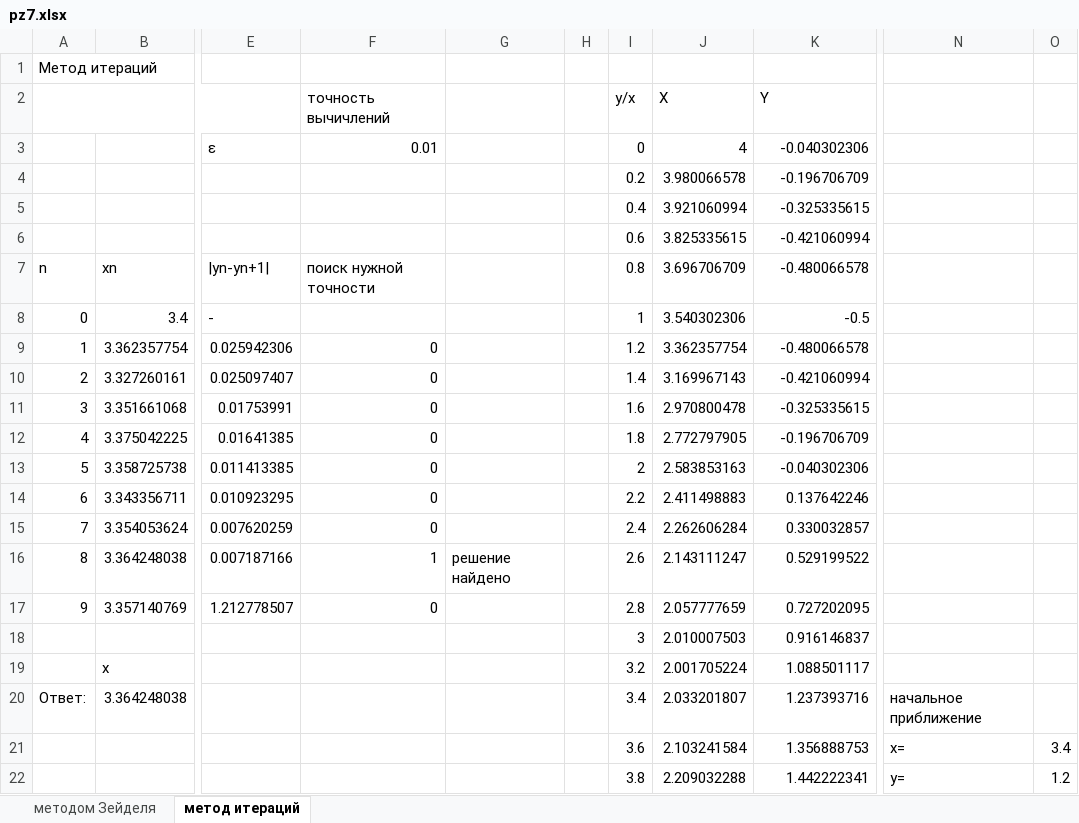
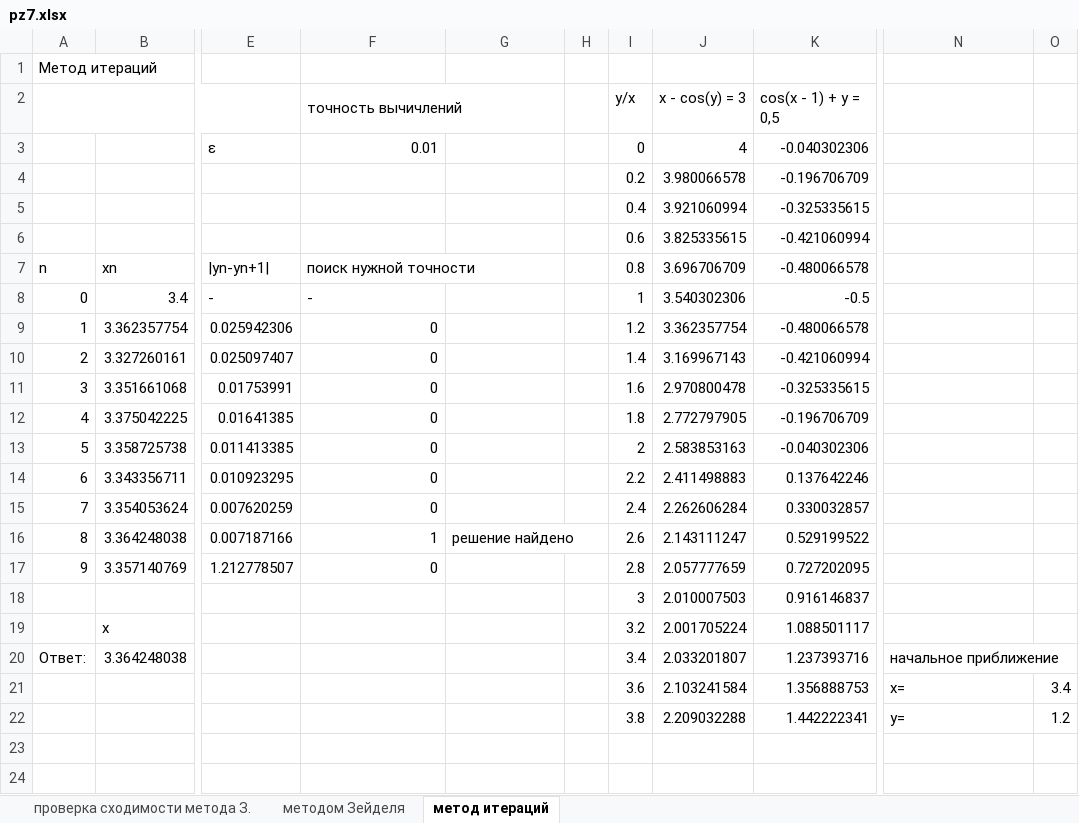
Before and after one commit to setusq/math_d6, an Excel workbook: pz7.xlsx, sheet метод итераций, drawn as a sheet; only a part is shown, gaps mark what is left out; values as stored, in another font and other column widths than the file's, no cell formats; charts and pictures not drawn; the diff names each change by its address in the sheet, - before the commit and + after, or states it on an @@ line.

```diff
--- a/pz7.xlsx (sheet метод итераций)
+++ b/pz7.xlsx (sheet метод итераций)
+sheet tab: проверка сходимости метода З.
+F2:G2 merged
-J2: X
+J2: x - cos(y) = 3
-K2: Y
+K2: cos(x - 1) + y = 0,5
+F7:G7 merged
-F8: (empty)
+F8: -
+G16:H16 merged
+N20:O20 merged
```
Also changed, not shown: sheet методом Зейделя, cell formats, charts or pictures.
